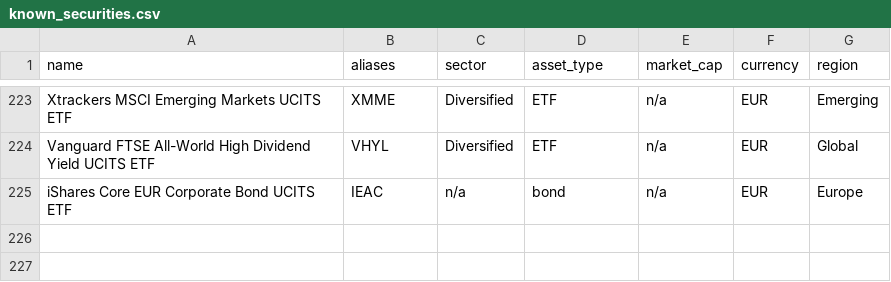
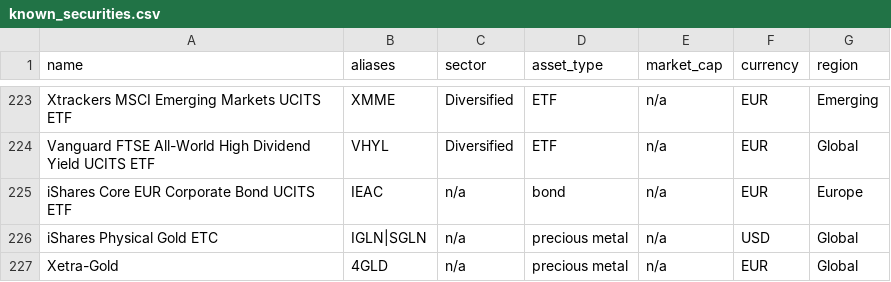
Before and after one commit to ADRIAN-NEATU/portfolio-health-check, a CSV file: data/known_securities.csv, drawn as a sheet; only a part is shown, gaps mark what is left out; the diff names each change by its address in the sheet, - before the commit and + after, or states it on an @@ line.

```diff
--- a/data/known_securities.csv
+++ b/data/known_securities.csv
+row 226: iShares Physical Gold ETC | IGLN|SGLN | n/a | precious metal | n/a | USD | Global
+row 227: Xetra-Gold | 4GLD | n/a | precious metal | n/a | EUR | Global
```
Also changed, not shown: 30 other files.
